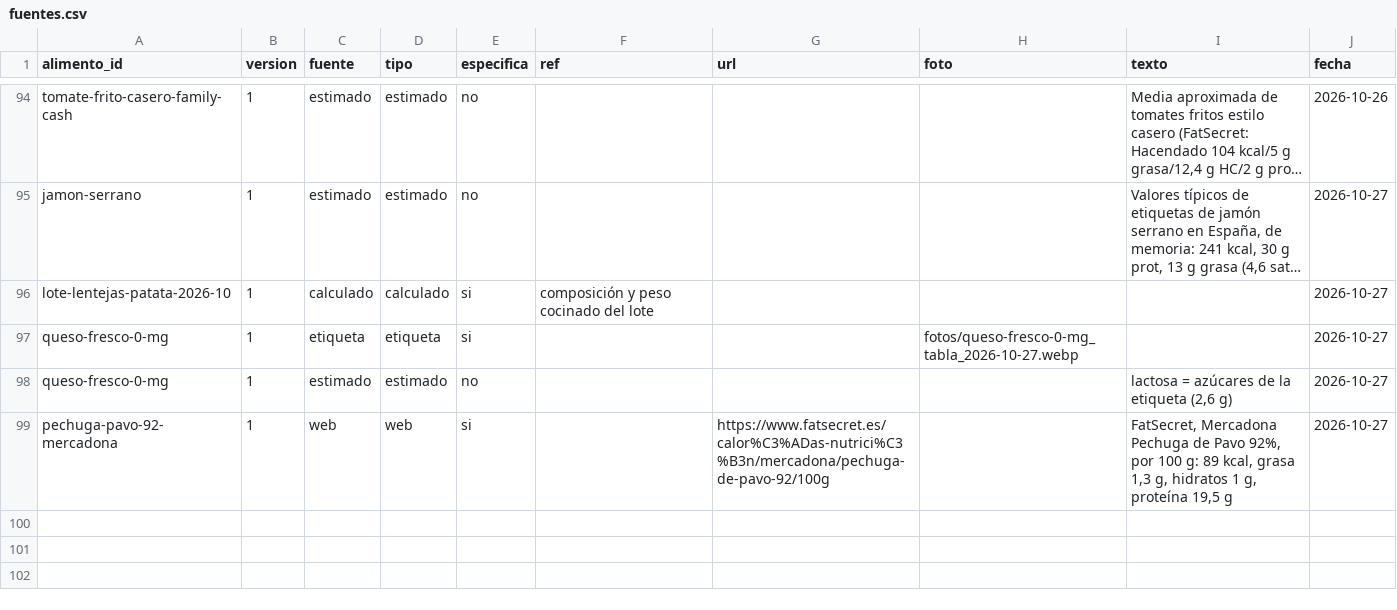
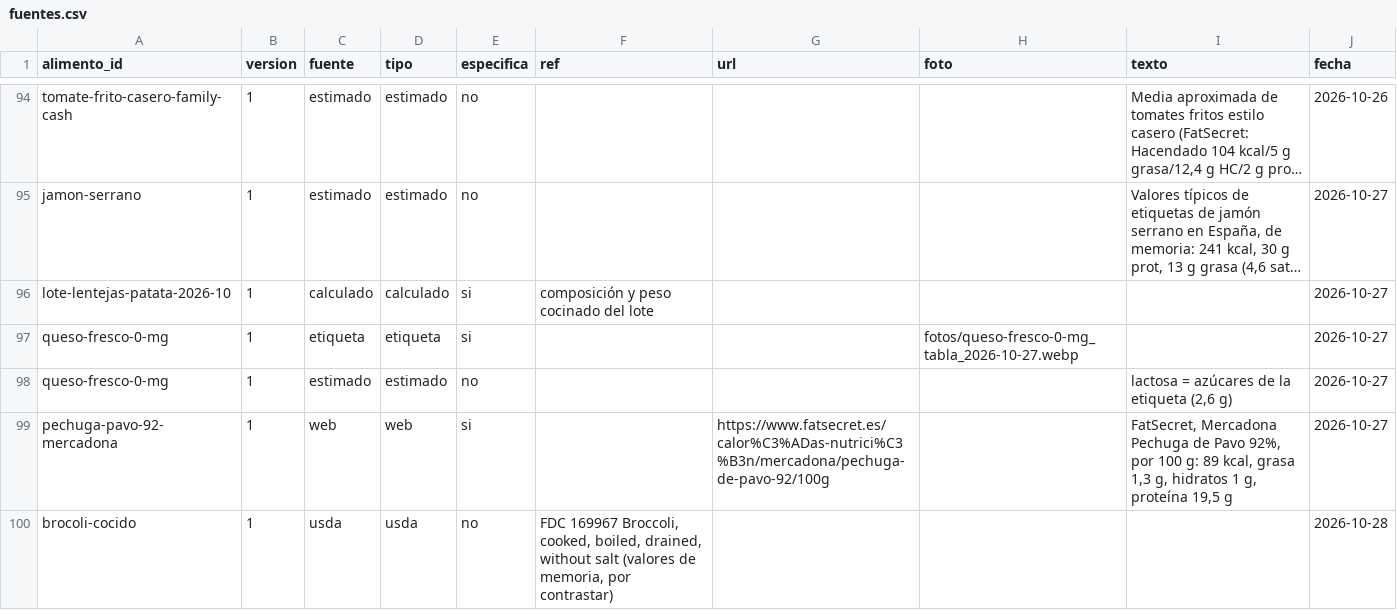
Before and after one commit to DreiSup/salud, a CSV file: datos/fuentes.csv, drawn as a sheet; only a part is shown, gaps mark what is left out; long unchanged cells end in ….

```diff
--- a/datos/fuentes.csv
+++ b/datos/fuentes.csv
@@ -99 +99,2 @@ queso-fresco-0-mg,1,estimado,estimado,no,,,,"lactosa = azúcares de la etiqueta
 pechuga-pavo-92-mercadona,1,web,web,si,,https://www.fatsecret.es/calor%C3%ADas-nutrici%C3%B3n/mercadona/pechuga-de-pavo-92/100g,,"FatSecret, Mercadona Pechuga de Pavo 92%, por 100 g: 89 kcal, grasa 1,3 g, hidratos 1 g, proteína 19,5 g",2026-10-27
+brocoli-cocido,1,usda,usda,no,"FDC 169967 Broccoli, cooked, boiled, drained, without salt (valores de memoria, por contrastar)",,,,2026-10-28
```
Also changed, not shown: datos/alimentos.csv, datos/comida_items.csv, 3 other files.
